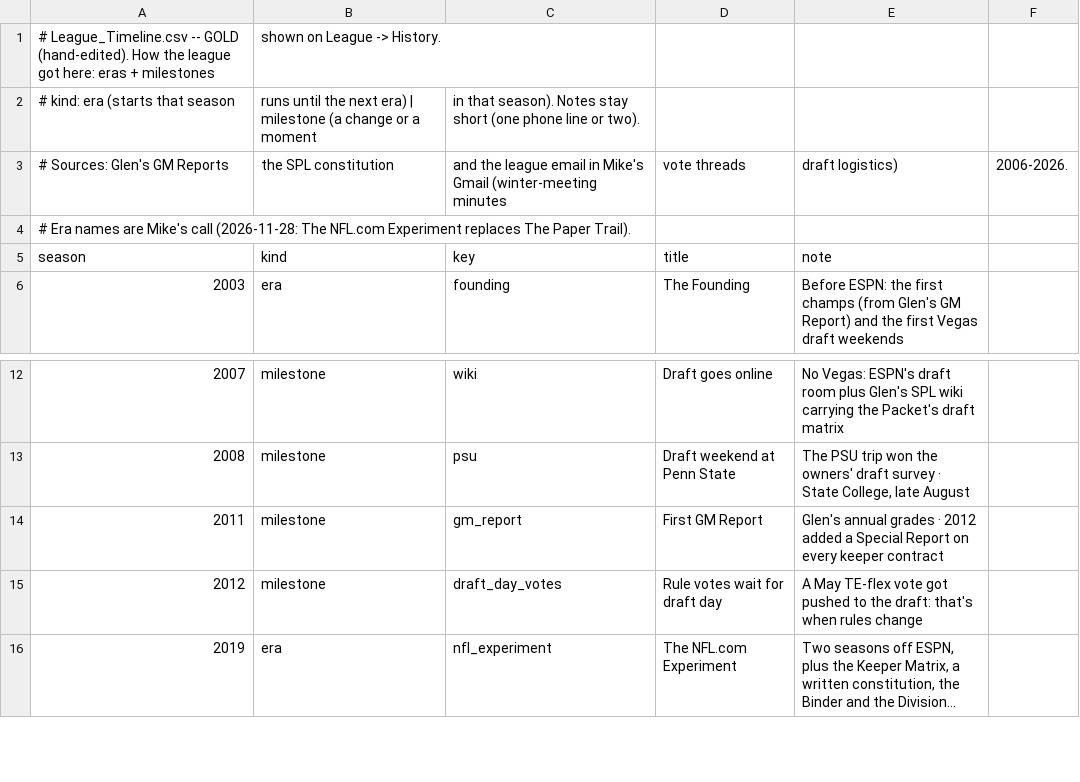
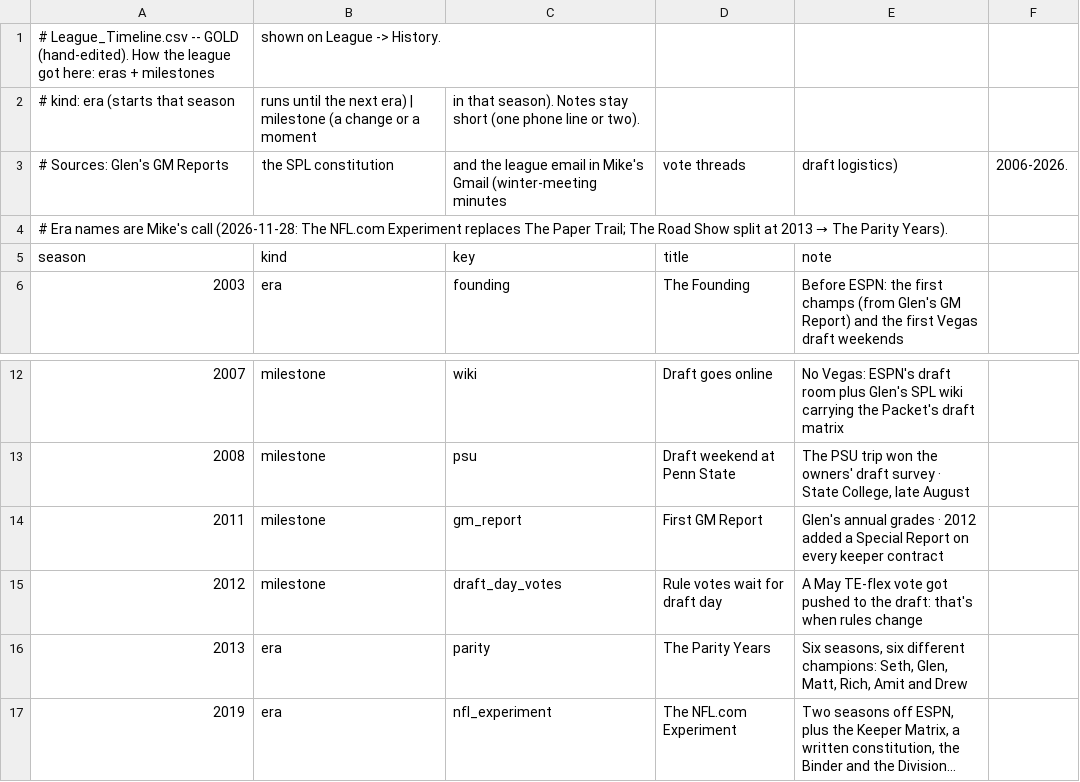
Before and after one commit to spl-hq/spl-hq.github.io, a CSV file: data/League_Timeline.csv, drawn as a sheet; only a part is shown, gaps mark what is left out; long unchanged cells end in …; the diff names each change by its address in the sheet, - before the commit and + after, or states it on an @@ line.

```diff
--- a/data/League_Timeline.csv
+++ b/data/League_Timeline.csv
@@ A4: …The Paper Trail). → …The Paper Trail; The Road Show split at 2013 → The Parity Years). @@
+row 16: 2013 | era | parity | The Parity Years | Six seasons, six different champions: Seth, Glen, Matt, Rich, Amit and Drew
```
Also changed, not shown: 4 other files.
